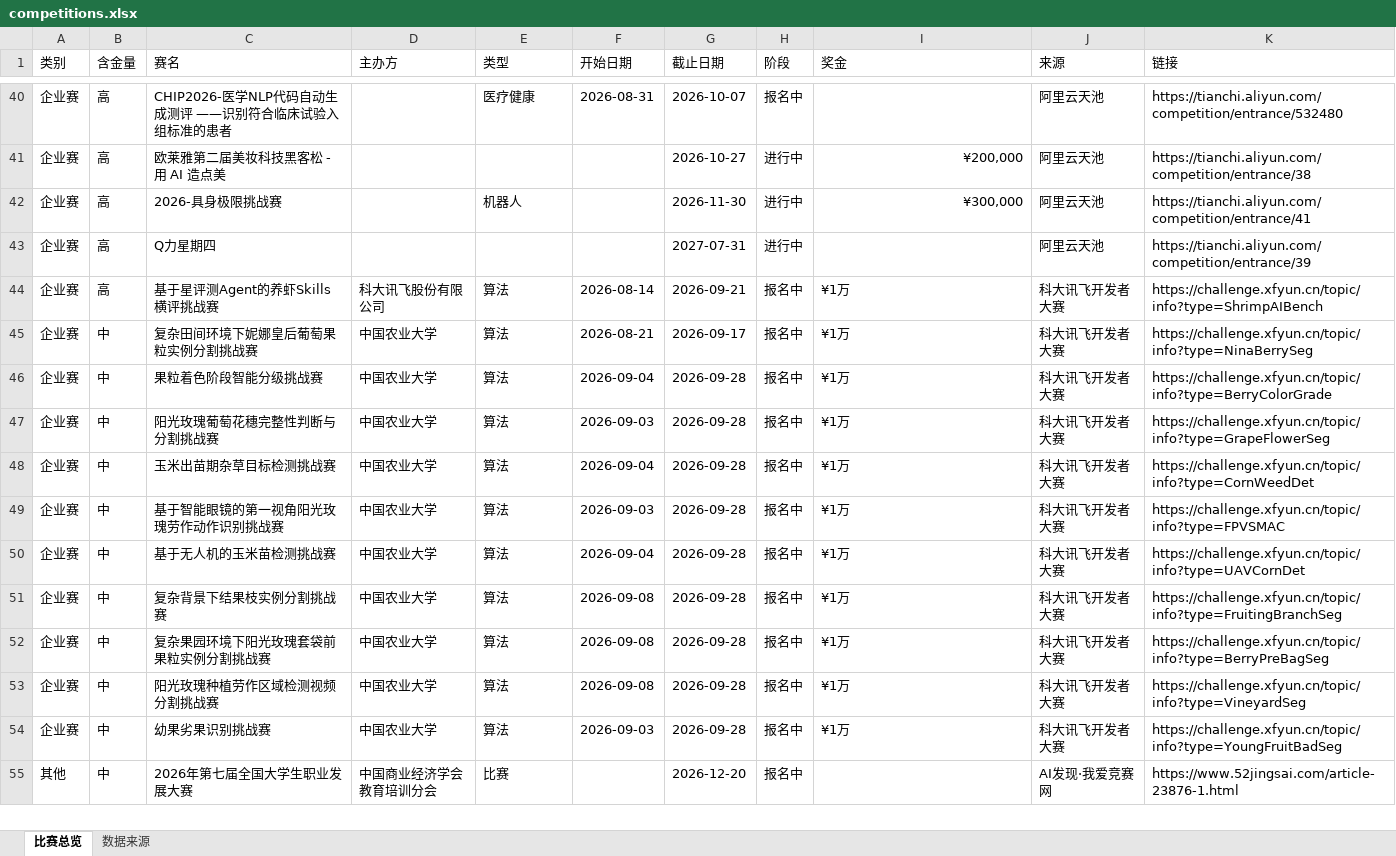
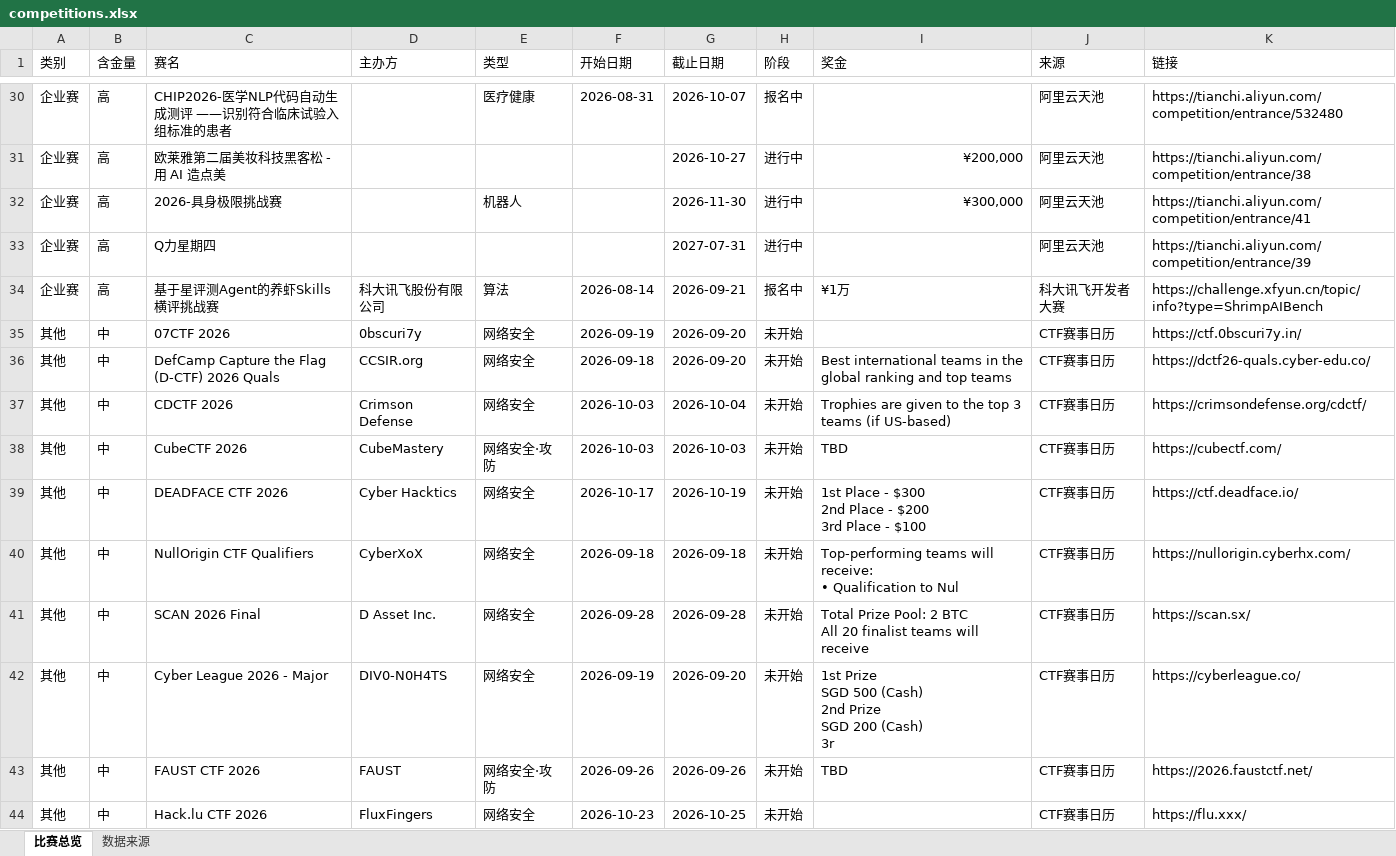
Before and after one commit to ArchaicRam/competition-radar, an Excel workbook: data/competitions.xlsx, sheet 比赛总览, drawn as a sheet; only a part is shown, gaps mark what is left out; the shorter side is filled out with more unchanged rows; values as stored, in another font and other column widths than the file's, no cell formats; ↵ is a line break in a cell; the diff covers the shown part only; the diff names each change by its address in the sheet, - before the commit and + after, or states it on an @@ line.

```diff
--- a/data/competitions.xlsx (sheet 比赛总览)
+++ b/data/competitions.xlsx (sheet 比赛总览)
+row 35: 其他 | 中 | 07CTF 2026 | 0bscuri7y | 网络安全 | 2026-09-19 | 2026-09-20 | 未开始 |  | CTF赛事日历 | https://ctf.0bscuri7y.in/
+row 36: 其他 | 中 | DefCamp Capture the Flag (D-CTF) 2026 Quals | CCSIR.org | 网络安全 | 2026-09-18 | 2026-09-20 | 未开始 | Best international teams in the global ranking and top teams | CTF赛事日历 | https://dctf26-quals.cyber-edu.co/
+row 37: 其他 | 中 | CDCTF 2026 | Crimson Defense | 网络安全 | 2026-10-03 | 2026-10-04 | 未开始 | Trophies are given to the top 3 teams (if US-based) | CTF赛事日历 | https://crimsondefense.org/cdctf/
+row 38: 其他 | 中 | CubeCTF 2026 | CubeMastery | 网络安全·攻防 | 2026-10-03 | 2026-10-03 | 未开始 | TBD | CTF赛事日历 | https://cubectf.com/
+row 39: 其他 | 中 | DEADFACE CTF 2026 | Cyber Hacktics | 网络安全 | 2026-10-17 | 2026-10-19 | 未开始 | 1st Place - $300 ↵ 2nd Place - $200 ↵ 3rd Place - $100 | CTF赛事日历 | https://ctf.deadface.io/
+row 40: 其他 | 中 | NullOrigin CTF Qualifiers | CyberXoX | 网络安全 | 2026-09-18 | 2026-09-18 | 未开始 | Top-performing teams will receive: ↵ • Qualification to Nul | CTF赛事日历 | https://nullorigin.cyberhx.com/
+row 41: 其他 | 中 | SCAN 2026 Final | D Asset Inc. | 网络安全 | 2026-09-28 | 2026-09-28 | 未开始 | Total Prize Pool: 2 BTC ↵ All 20 finalist teams will receive | CTF赛事日历 | https://scan.sx/
+row 42: 其他 | 中 | Cyber League 2026 - Major | DIV0-N0H4TS | 网络安全 | 2026-09-19 | 2026-09-20 | 未开始 | 1st Prize ↵ SGD 500 (Cash) ↵ 2nd Prize ↵ SGD 200 (Cash) ↵ 3r | CTF赛事日历 | https://cyberleague.co/
+row 43: 其他 | 中 | FAUST CTF 2026 | FAUST | 网络安全·攻防 | 2026-09-26 | 2026-09-26 | 未开始 | TBD | CTF赛事日历 | https://2026.faustctf.net/
+row 44: 其他 | 中 | Hack.lu CTF 2026 | FluxFingers | 网络安全 | 2026-10-23 | 2026-10-25 | 未开始 |  | CTF赛事日历 | https://flu.xxx/
```
Also changed, not shown: 28 added rows, 13 removed rows and 14 edited cells elsewhere in this sheet, sheet 数据来源, cell formats, 2 other files.
